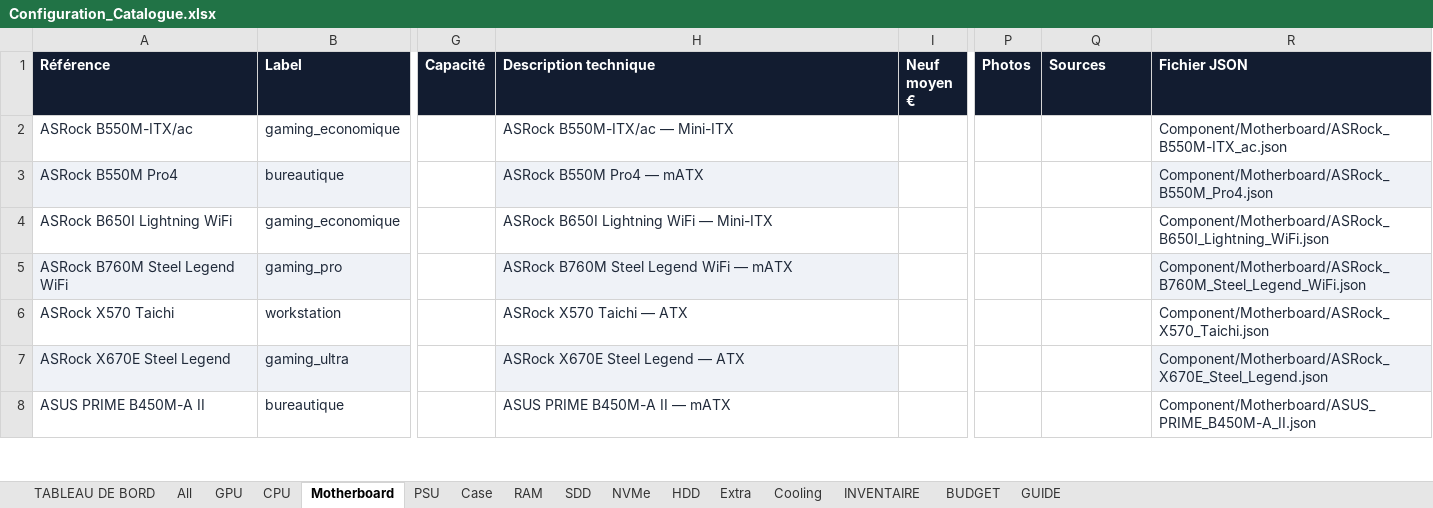
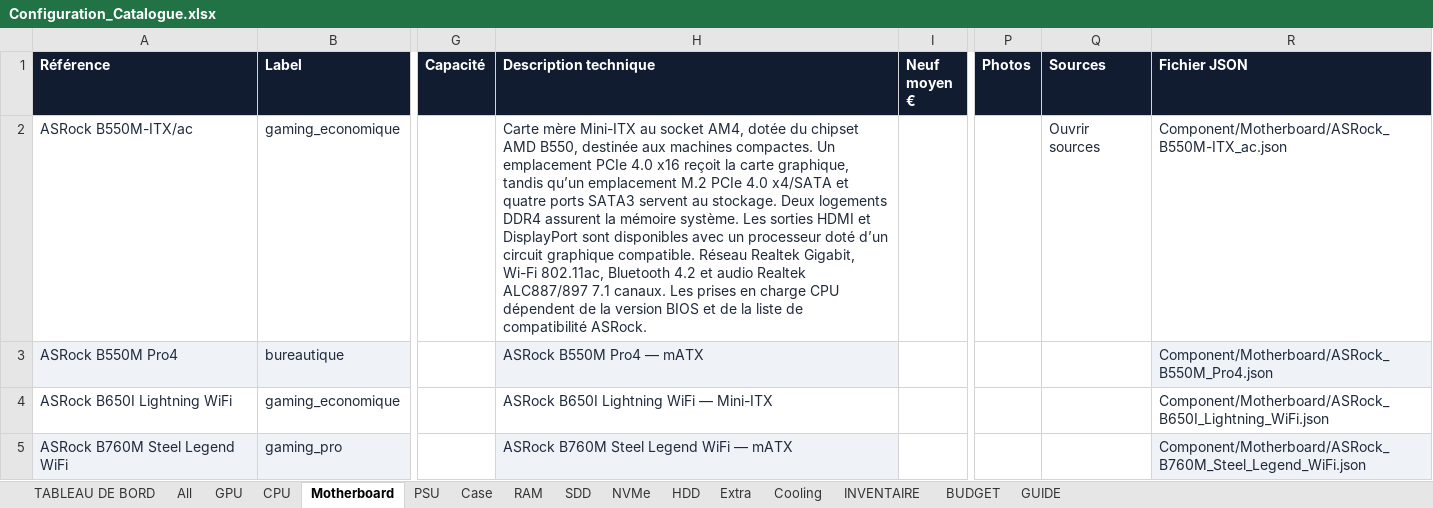
Before and after one commit to florian74410/ASUS-G11CD---Config-Full-Opt, an Excel workbook: Configuration_Catalogue.xlsx, sheet Motherboard, drawn as a sheet; only a part is shown, gaps mark what is left out; the shorter side is filled out with more unchanged rows; values as stored, in another font and other column widths than the file's, no borders; the diff names each change by its address in the sheet, - before the commit and + after, or states it on an @@ line.

```diff
--- a/Configuration_Catalogue.xlsx (sheet Motherboard)
+++ b/Configuration_Catalogue.xlsx (sheet Motherboard)
-H2 (Description technique): ASRock B550M-ITX/ac — Mini-ITX
+H2 (Description technique): Carte mère Mini-ITX au socket AM4, dotée du chipset AMD B550, destinée aux machines compactes. Un emplacement PCIe 4.0 x16 reçoit la carte graphique, tandis qu’un emplacement M.2 PCIe 4.0 x4/SATA et quatre ports SATA3 servent au stockage. Deux logements DDR4 assurent la mémoire système. Les sorties HDMI et DisplayPort sont disponibles avec un processeur doté d’un circuit graphique compatible. Réseau Realtek Gigabit, Wi-Fi 802.11ac, Bluetooth 4.2 et audio Realtek ALC887/897 7.1 canaux. Les prises en charge CPU dépendent de la version BIOS et de la liste de compatibilité ASRock.
-Q2 (Sources): (empty)
+Q2 (Sources): Ouvrir sources
```
Also changed, not shown: sheet All.
